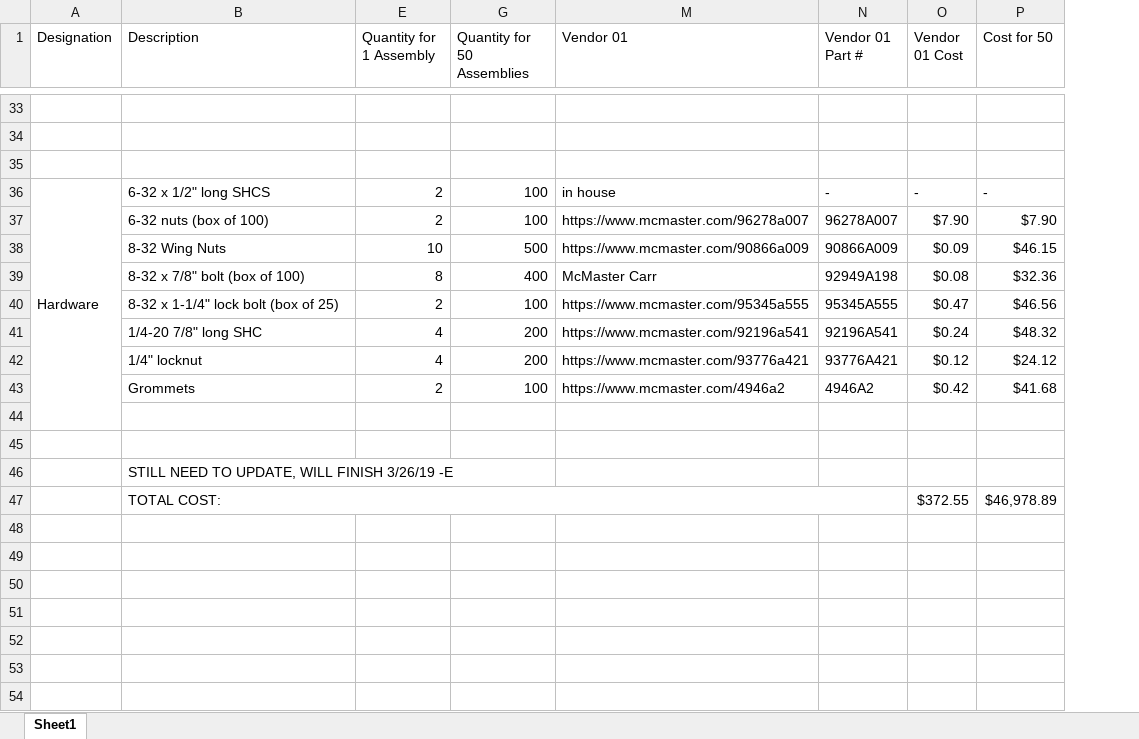
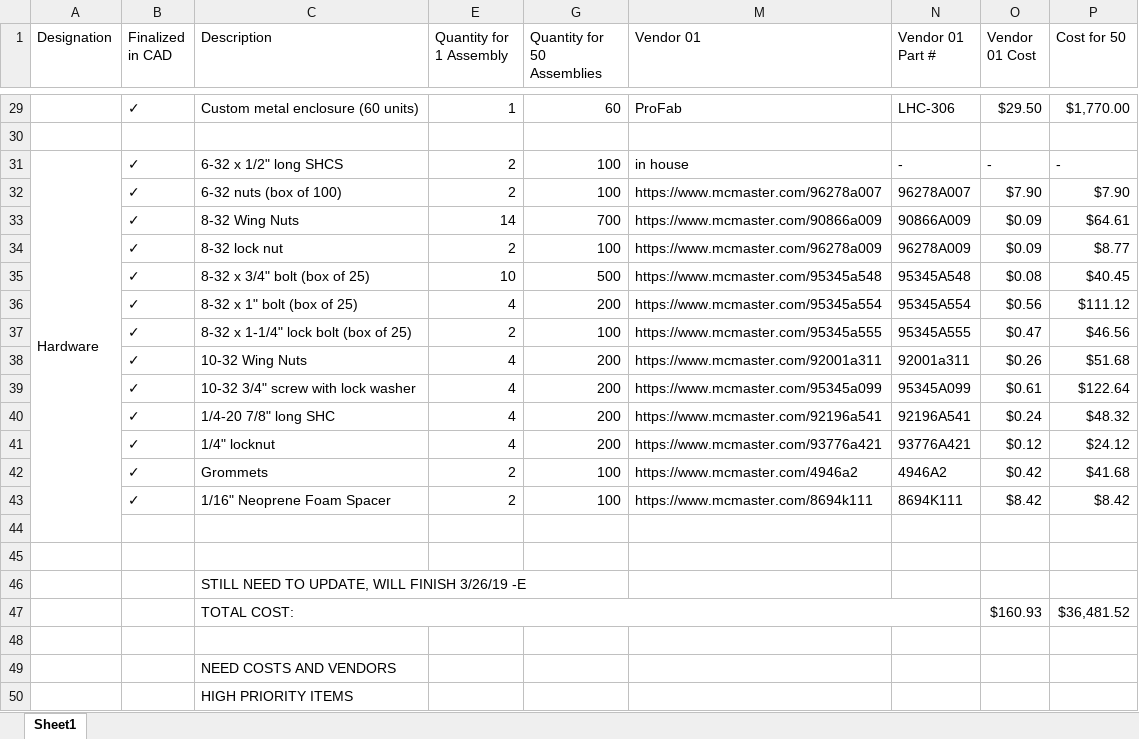
Before and after one commit to OpenAgricultureFoundation/openag-mechanical, an Excel workbook: prj/hazelnut_large/LHC-001/1-Documentation/Large Hazelnut Light Assembly BOM.xlsx, sheet Sheet1, drawn as a sheet; only a part is shown, gaps mark what is left out; values as stored, in another font and other column widths than the file's, no cell formats; removed rows and columns are numbered as before the commit, all else as after; the diff covers the shown part only; the diff names each change by its address in the sheet, - before the commit and + after, or states it on an @@ line.

```diff
--- a/prj/hazelnut_large/LHC-001/1-Documentation/Large Hazelnut Light Assembly BOM.xlsx (sheet Sheet1)
+++ b/prj/hazelnut_large/LHC-001/1-Documentation/Large Hazelnut Light Assembly BOM.xlsx (sheet Sheet1)
+column B (Finalized in CAD), rows 29-33: ✓ |  | ✓ | ✓ | ✓; row 37: ✓; rows 40-42: all ✓
-row 29: (empty)
+row 29:  | ✓ | Custom metal enclosure (60 units) | 1 | 60 | ProFab | LHC-306 | $29.50 | $1,770.00
-row 34: (empty)
-E33 (Quantity for 1 Assembly): 10
+E33 (Quantity for 1 Assembly): 14
-G33 (Quantity for 50 Assemblies): 500
+G33 (Quantity for 50 Assemblies): 700
-P33 (Cost for 50): $46.15
+P33 (Cost for 50): $64.61
-row 39:  | 8-32 x 7/8" bolt (box of 100) | 8 | 400 | McMaster Carr | 92949A198 | $0.08 | $32.36
+row 34:  | ✓ | 8-32 lock nut | 2 | 100 | https://www.mcmaster.com/96278a009 | 96278A009 | $0.09 | $8.77
+row 35:  | ✓ | 8-32 x 3/4" bolt (box of 25) | 10 | 500 | https://www.mcmaster.com/95345a548 | 95345A548 | $0.08 | $40.45
+row 36:  | ✓ | 8-32 x 1" bolt (box of 25) | 4 | 200 | https://www.mcmaster.com/95345a554 | 95345A554 | $0.56 | $111.12
+row 38:  | ✓ | 10-32 Wing Nuts | 4 | 200 | https://www.mcmaster.com/92001a311 | 92001a311 | $0.26 | $51.68
+row 39:  | ✓ | 10-32 3/4" screw with lock washer | 4 | 200 | https://www.mcmaster.com/95345a099 | 95345A099 | $0.61 | $122.64
+row 43:  | ✓ | 1/16" Neoprene Foam Spacer | 2 | 100 | https://www.mcmaster.com/8694k111 | 8694K111 | $8.42 | $8.42
-O47 (Vendor 01 Cost): $372.55
+O47 (Vendor 01 Cost): $160.93
-P47 (Cost for 50): $46,978.89
+P47 (Cost for 50): $36,481.52
+row 48: (empty)
+row 49:  |  | NEED COSTS AND VENDORS
+row 50:  |  | HIGH PRIORITY ITEMS
```
Also changed, not shown: 3 added rows, 7 removed rows, 2 moved rows and 26 edited cells elsewhere in this sheet, cell formats, formulas that keep their value, hidden cells, 18 other files.
